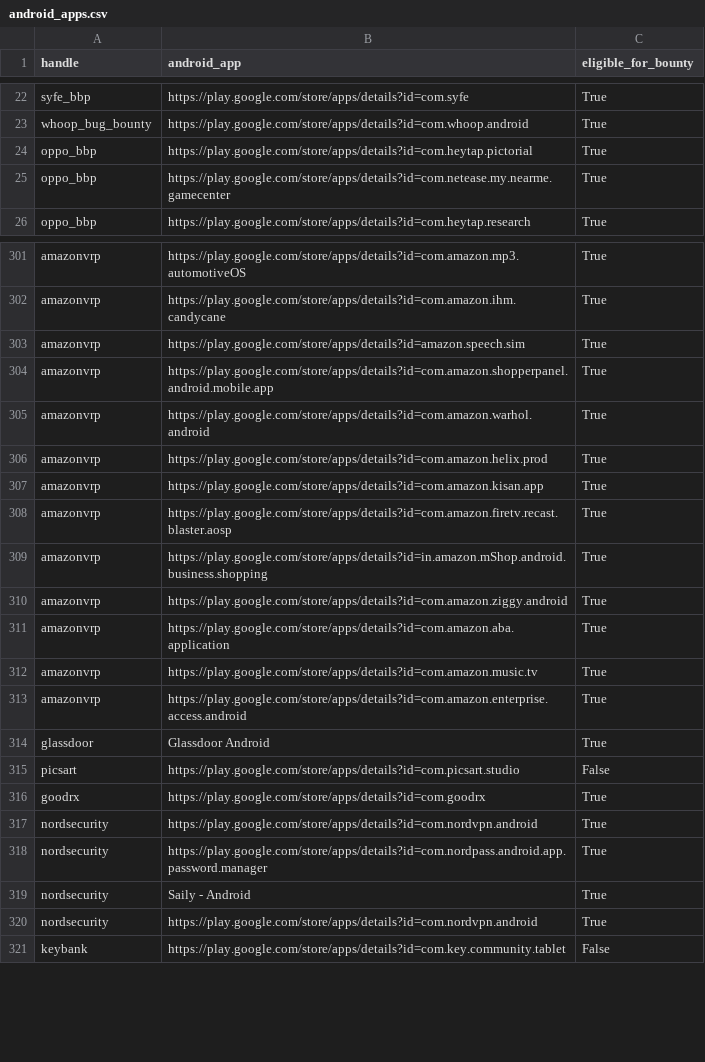
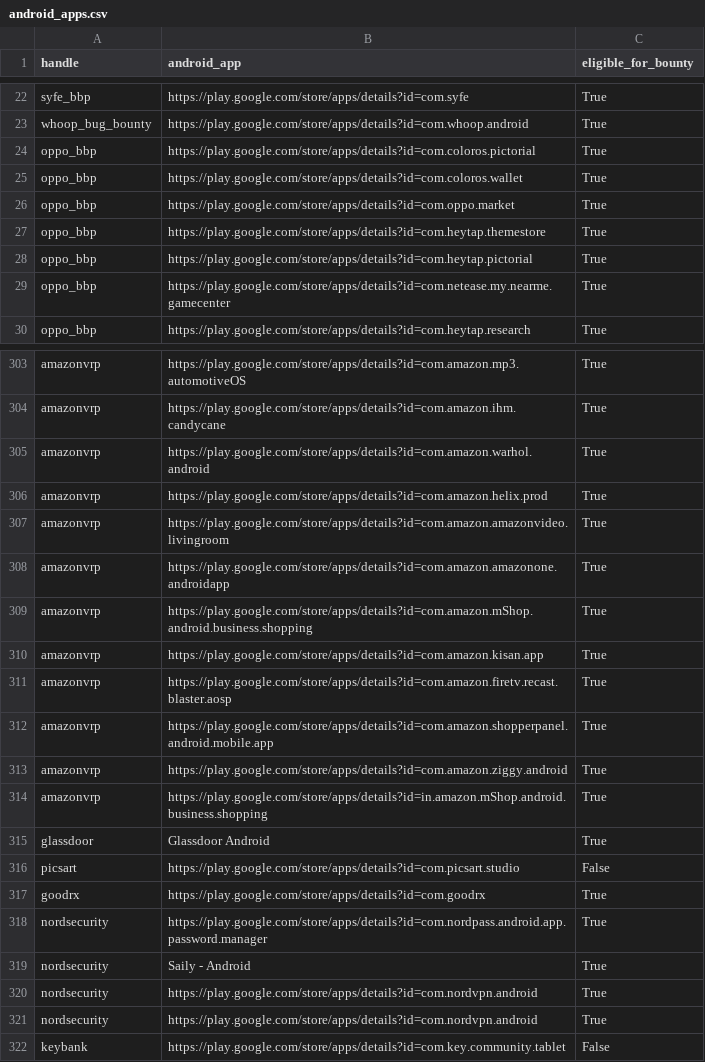
Before and after one commit to SecShiv/h1androidapp_scope, a CSV file: android_apps.csv, drawn as a sheet; only a part is shown, gaps mark what is left out; the diff covers the shown part only.

```diff
--- a/android_apps.csv
+++ b/android_apps.csv
@@ -23,2 +23,6 @@ syfe_bbp,https://play.google.com/store/apps/details?id=com.syfe,True
 whoop_bug_bounty,https://play.google.com/store/apps/details?id=com.whoop.android,True
+oppo_bbp,https://play.google.com/store/apps/details?id=com.coloros.pictorial,True
+oppo_bbp,https://play.google.com/store/apps/details?id=com.coloros.wallet,True
+oppo_bbp,https://play.google.com/store/apps/details?id=com.oppo.market,True
+oppo_bbp,https://play.google.com/store/apps/details?id=com.heytap.themestore,True
 oppo_bbp,https://play.google.com/store/apps/details?id=com.heytap.pictorial,True
@@ -302,13 +304,12 @@ amazonvrp,https://play.google.com/store/apps/details?id=com.amazon.mp3.automotiv
 amazonvrp,https://play.google.com/store/apps/details?id=com.amazon.ihm.candycane,True
-amazonvrp,https://play.google.com/store/apps/details?id=amazon.speech.sim,True
-amazonvrp,https://play.google.com/store/apps/details?id=com.amazon.shopperpanel.android.mobile.app,True
 amazonvrp,https://play.google.com/store/apps/details?id=com.amazon.warhol.android,True
 amazonvrp,https://play.google.com/store/apps/details?id=com.amazon.helix.prod,True
+amazonvrp,https://play.google.com/store/apps/details?id=com.amazon.amazonvideo.livingroom,True
+amazonvrp,https://play.google.com/store/apps/details?id=com.amazon.amazonone.androidapp,True
+amazonvrp,https://play.google.com/store/apps/details?id=com.amazon.mShop.android.business.shopping,True
 amazonvrp,https://play.google.com/store/apps/details?id=com.amazon.kisan.app,True
 amazonvrp,https://play.google.com/store/apps/details?id=com.amazon.firetv.recast.blaster.aosp,True
+amazonvrp,https://play.google.com/store/apps/details?id=com.amazon.shopperpanel.android.mobile.app,True
+amazonvrp,https://play.google.com/store/apps/details?id=com.amazon.ziggy.android,True
 amazonvrp,https://play.google.com/store/apps/details?id=in.amazon.mShop.android.business.shopping,True
-amazonvrp,https://play.google.com/store/apps/details?id=com.amazon.ziggy.android,True
-amazonvrp,https://play.google.com/store/apps/details?id=com.amazon.aba.application,True
-amazonvrp,https://play.google.com/store/apps/details?id=com.amazon.music.tv,True
-amazonvrp,https://play.google.com/store/apps/details?id=com.amazon.enterprise.access.android,True
 glassdoor,Glassdoor Android,True
@@ -316,5 +317,5 @@ picsart,https://play.google.com/store/apps/details?id=com.picsart.studio,False
 goodrx,https://play.google.com/store/apps/details?id=com.goodrx,True
-nordsecurity,https://play.google.com/store/apps/details?id=com.nordvpn.android,True
 nordsecurity,https://play.google.com/store/apps/details?id=com.nordpass.android.app.password.manager,True
 nordsecurity,Saily - Android,True
+nordsecurity,https://play.google.com/store/apps/details?id=com.nordvpn.android,True
 nordsecurity,https://play.google.com/store/apps/details?id=com.nordvpn.android,True
```
Also changed, not shown: 3 added rows, 5 removed rows, 23 moved rows and 2 edited cells elsewhere in this file, 3 other files.
